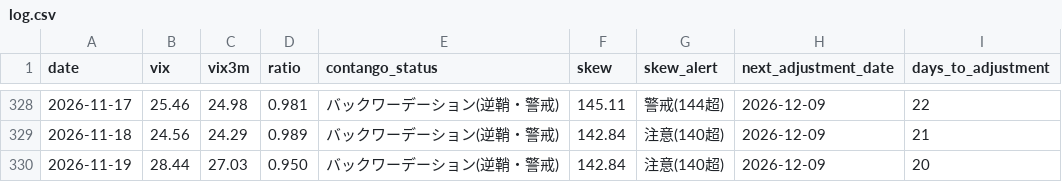
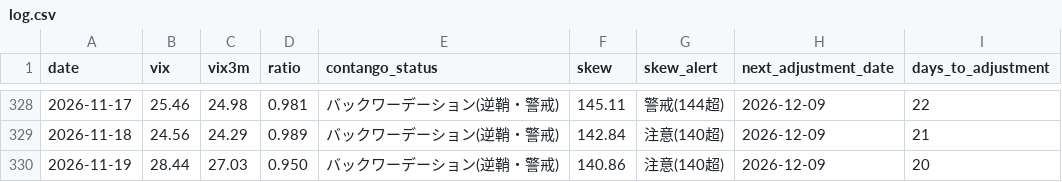
Before and after one commit to Shihooow/vix-dashboard, a CSV file: log.csv, drawn as a sheet; only a part is shown, gaps mark what is left out.

```diff
--- a/log.csv
+++ b/log.csv
@@ -329,2 +329,2 @@
 2026-11-18,24.56,24.29,0.989,バックワーデーション(逆鞘・警戒),142.84,注意(140超),2026-12-09,21
-2026-11-19,28.44,27.03,0.950,バックワーデーション(逆鞘・警戒),142.84,注意(140超),2026-12-09,20
+2026-11-19,28.44,27.03,0.950,バックワーデーション(逆鞘・警戒),140.86,注意(140超),2026-12-09,20
```
Also changed, not shown: 4 other files.
